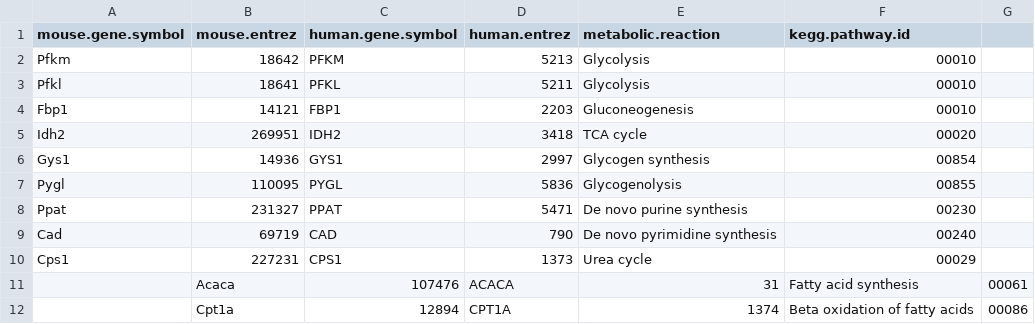
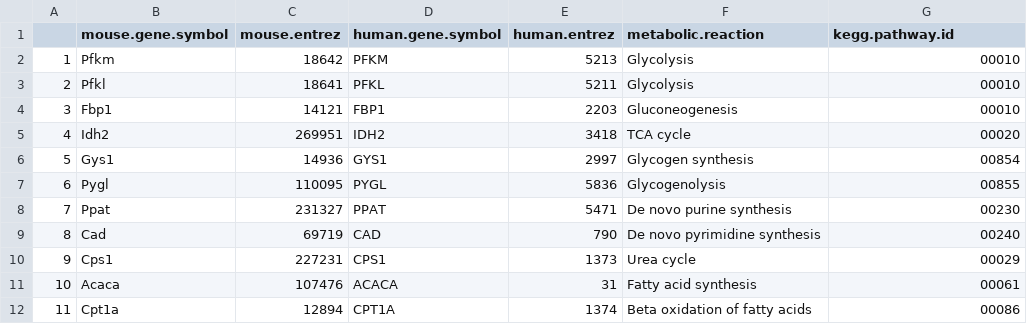
Before and after one commit to msport469/fluximplied, a CSV file: RLSdatabase.csv, drawn as a sheet; removed rows and columns are numbered as before the commit, all else as after; the diff names each change by its address in the sheet, - before the commit and + after, or states it on an @@ line.

Commit message:
Revert "Update RLSdatabase.csv"
This reverts commit 6dfa38b308b57aa466a30f439f3a523611e4b411.

```diff
--- a/RLSdatabase.csv
+++ b/RLSdatabase.csv
+column A, rows 2-10: 1 | 2 | 3 | 4 | 5 | 6 | 7 | 8 | 9
-column G, empty
-row 11:  | Acaca | 107476 | ACACA | 31 | Fatty acid synthesis | 00061
-row 12:  | Cpt1a | 12894 | CPT1A | 1374 | Beta oxidation of fatty acids | 00086
+row 11: 10 | Acaca | 107476 | ACACA | 31 | Fatty acid synthesis | 00061
+row 12: 11 | Cpt1a | 12894 | CPT1A | 1374 | Beta oxidation of fatty acids | 00086
```
